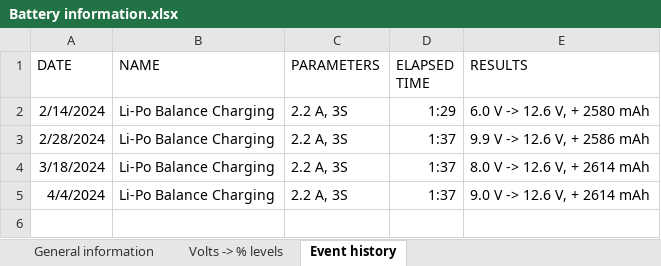
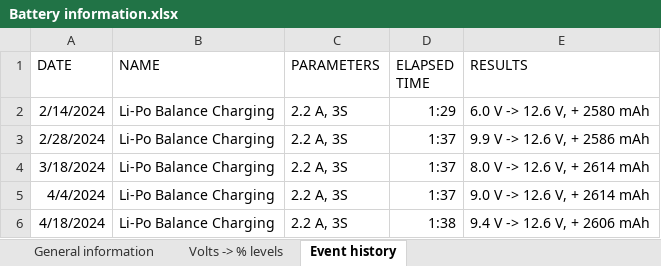
Before and after one commit to sesame0707/S-car-lett-A1, an Excel workbook: Documentation/Power-related/Battery information.xlsx, sheet Event history, drawn as a sheet; values as stored, in another font and other column widths than the file's, no borders; table styles not drawn; the diff names each change by its address in the sheet, - before the commit and + after, or states it on an @@ line.

Commit message:
Battery charged

```diff
--- a/Documentation/Power-related/Battery information.xlsx (sheet Event history)
+++ b/Documentation/Power-related/Battery information.xlsx (sheet Event history)
+row 6: 4/18/2024 | Li-Po Balance Charging | 2.2 A, 3S | 1:38 | 9.4 V -> 12.6 V, + 2606 mAh
```
